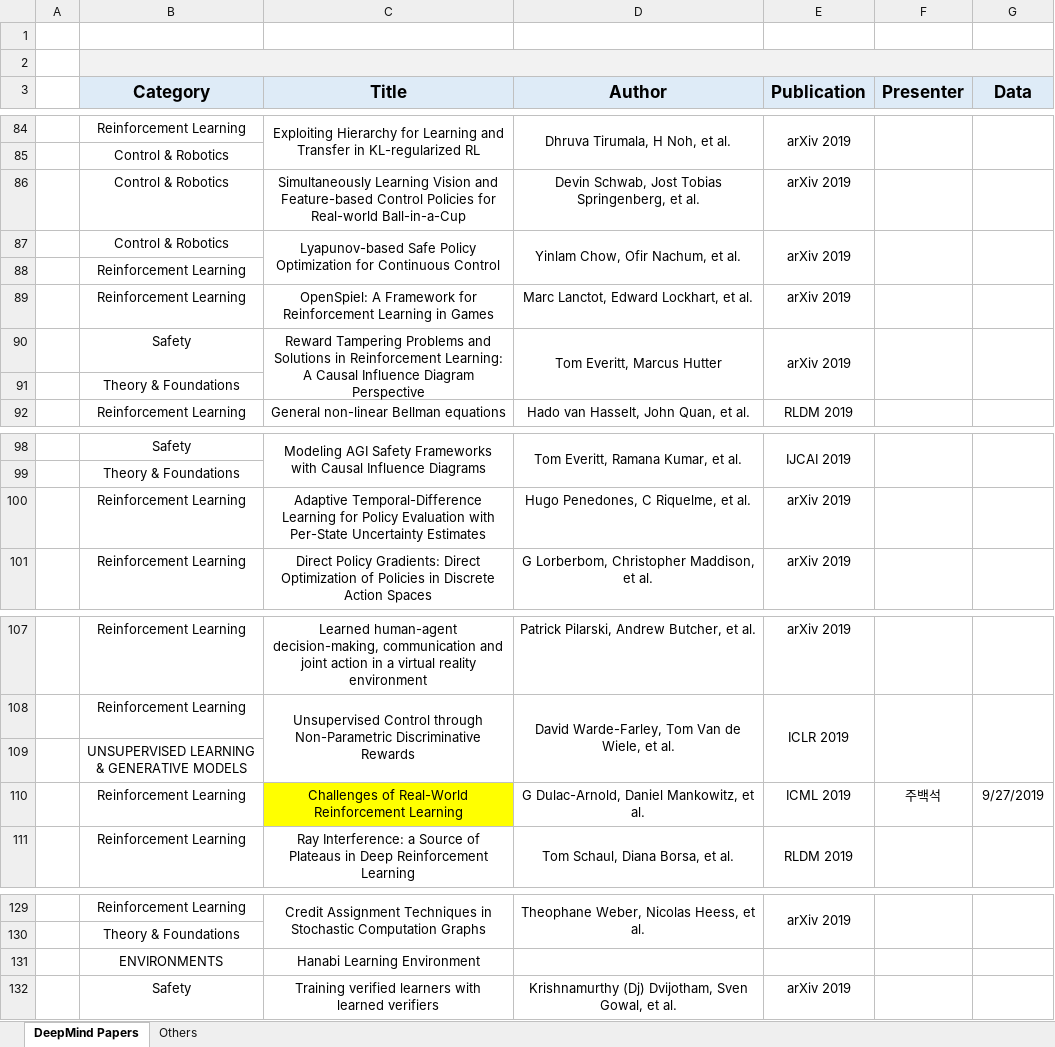
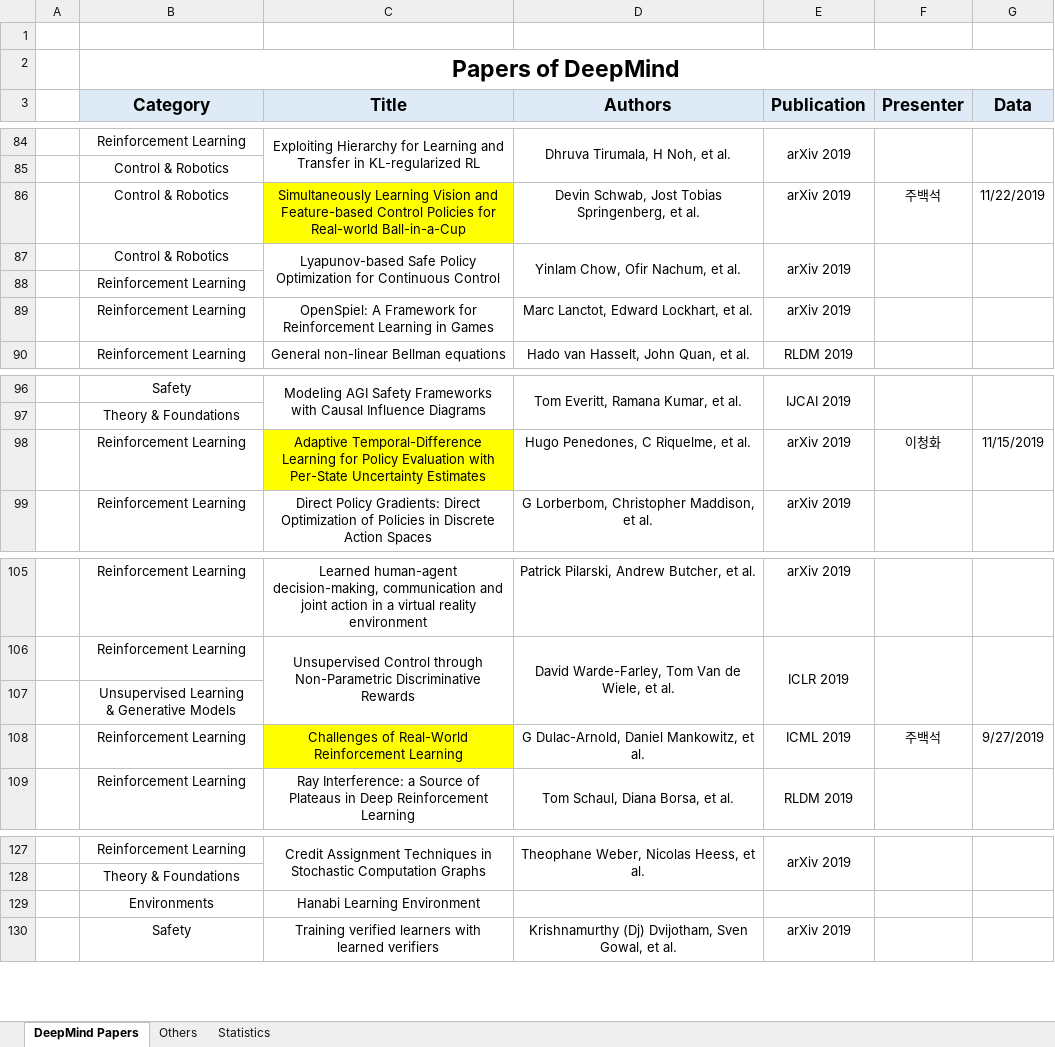
Before and after one commit to aimathlab/rlrc, an Excel workbook: Paper list.xlsx, sheet DeepMind Papers, drawn as a sheet; only a part is shown, gaps mark what is left out; values as stored, in another font and other column widths than the file's, no borders; removed rows and columns are numbered as before the commit, all else as after; ↵ is a line break in a cell; the diff covers the shown part only; the diff names each change by its address in the sheet, - before the commit and + after, or states it on an @@ line.

Commit message:
Update Paper list.xlsx

```diff
--- a/Paper list.xlsx (sheet DeepMind Papers)
+++ b/Paper list.xlsx (sheet DeepMind Papers)
+sheet tab: Statistics
-B2 (Category): (empty)
+B2 (Category): Papers of DeepMind
-B2:G2 fill: #F2F2F2
+B2:G2 fill: none
-D3: Author
+D3: Authors
-C86 fill: none
+C86 fill: #FFFF00
-F86 (Presenter): (empty)
+F86 (Presenter): 주백석
-G86 (Data): (empty)
+G86 (Data): 11/22/2019
-row 90:  | Safety | Reward Tampering Problems and Solutions in Reinforcement Learning: A Causal Influence Diagram Perspective | Tom Everitt, Marcus Hutter | arXiv 2019
@@ row 91 moved to row 186: Theory & Foundations @@
-C98 fill: none
+C98 fill: #FFFF00
-F98 (Presenter): (empty)
+F98 (Presenter): 이청화
-G98 (Data): (empty)
+G98 (Data): 11/15/2019
-B107 (Category): UNSUPERVISED LEARNING ↵ & GENERATIVE MODELS
+B107 (Category): Unsupervised Learning ↵ & Generative Models
-B129 (Category): ENVIRONMENTS
+B129 (Category): Environments
```
Also changed, not shown: 46 added rows, 1 removed row and 1 moved row elsewhere in this sheet, charts or pictures.
